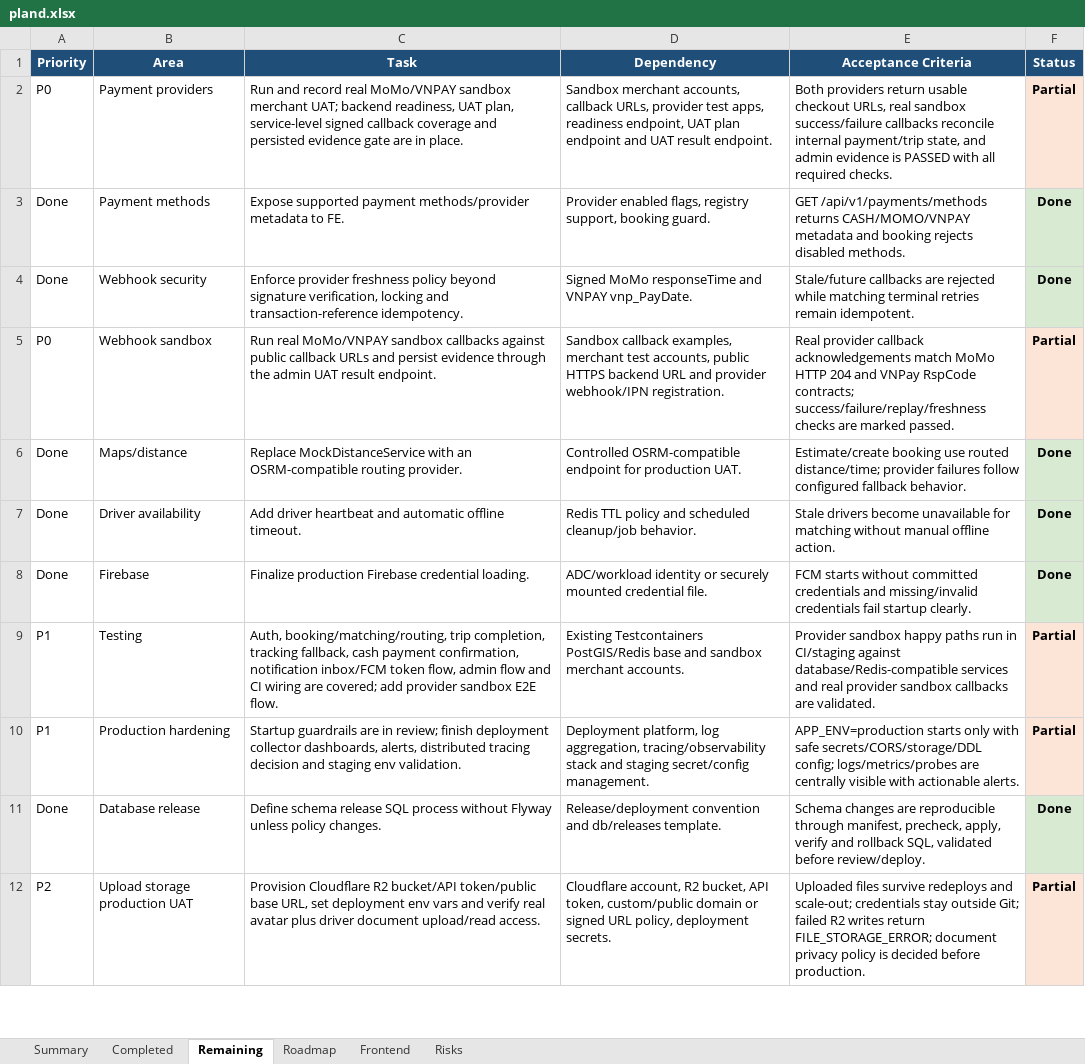
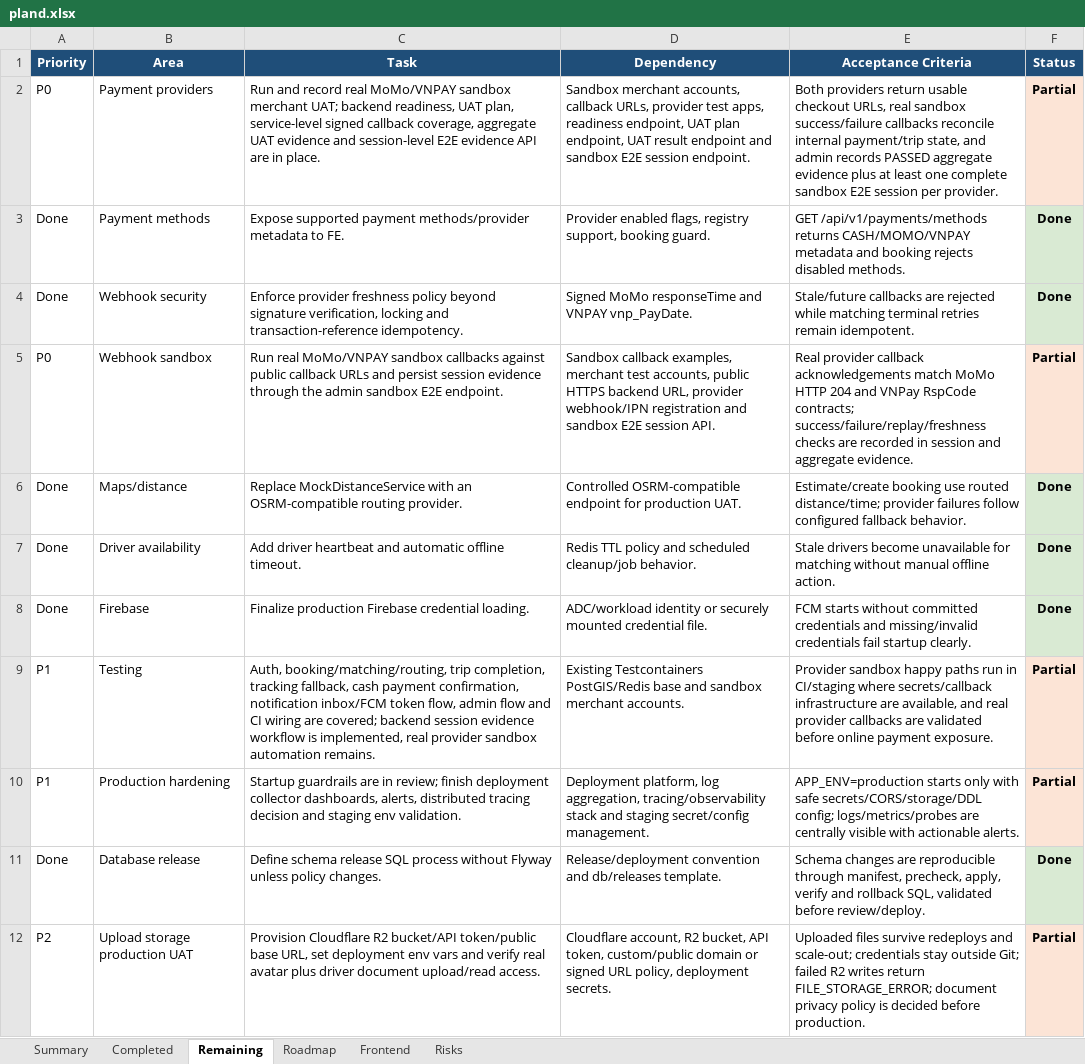
Before and after one commit to Luctran12/goride, an Excel workbook: docs/pland.xlsx, sheet Remaining, drawn as a sheet; only a part is shown; values as stored, in another font and other column widths than the file's, no borders; table styles not drawn; the diff names each change by its address in the sheet, - before the commit and + after, or states it on an @@ line.

Commit message:
feat: add payment sandbox e2e evidence

```diff
--- a/docs/pland.xlsx (sheet Remaining)
+++ b/docs/pland.xlsx (sheet Remaining)
-C2 (Task): …signed callback coverage and persisted evidence gate are in…
+C2 (Task): …signed callback coverage, aggregate UAT evidence and session-level E2E evidence API are in…
-D2 (Dependency): …UAT plan endpoint and UAT result endpoint.
+D2 (Dependency): …UAT plan endpoint, UAT result endpoint and sandbox E2E session endpoint.
-E2 (Acceptance Criteria): …and admin evidence is PASSED with all required checks.
+E2 (Acceptance Criteria): …and admin records PASSED aggregate evidence plus at least one complete sandbox E2E session per provider.
-C5 (Task): …and persist evidence through the admin UAT result endpoint.
+C5 (Task): …and persist session evidence through the admin sandbox E2E endpoint.
-D5 (Dependency): …HTTPS backend URL and provider webhook/IPN registration.
+D5 (Dependency): …HTTPS backend URL, provider webhook/IPN registration and sandbox E2E session API.
-E5 (Acceptance Criteria): …checks are marked passed.
+E5 (Acceptance Criteria): …checks are recorded in session and aggregate evidence.
-C9 (Task): …are covered; add provider sandbox E2E flow.
+C9 (Task): …are covered; backend session evidence workflow is implemented, real provider sandbox automation remains.
-E9 (Acceptance Criteria): …in CI/staging against database/Redis-compatible services and real provider sandbox callbacks are validated.
+E9 (Acceptance Criteria): …in CI/staging where secrets/callback infrastructure are available, and real provider callbacks are validated before online payment exposure.
```
Also changed, not shown: sheet Summary, sheet Frontend, sheet Completed, sheet Roadmap, sheet Risks, 22 other files.
